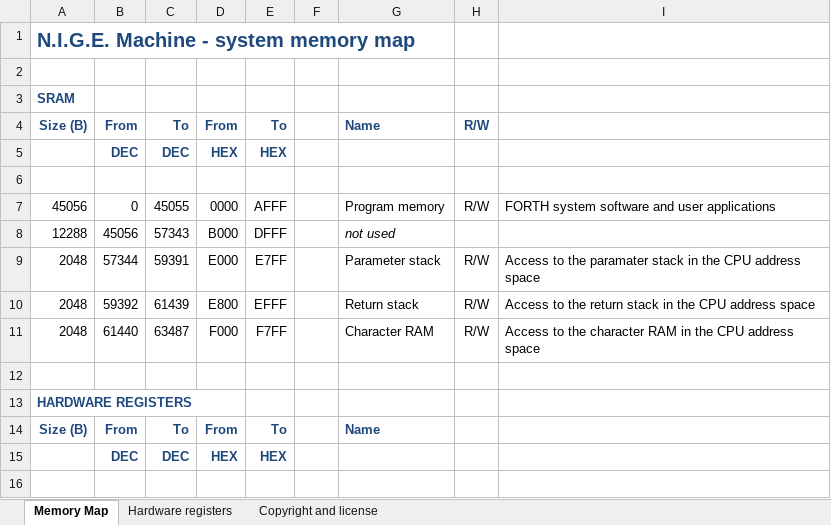
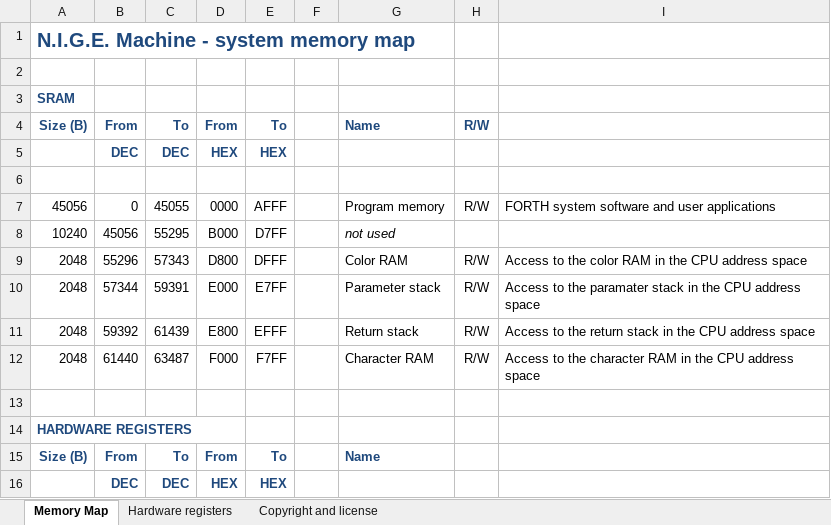
Before and after one commit to Anding/N.I.G.E.-Machine, an Excel workbook: Resources/Memory map.xlsx, sheet Memory Map, drawn as a sheet; only a part is shown; the shorter side is filled out with more unchanged rows; values as stored, in another font and other column widths than the file's, no borders; the diff names each change by its address in the sheet, - before the commit and + after, or states it on an @@ line.

Commit message:
Functional and tested VGA controller on Nexys4, including new color RAM palette and XGA (1024x768) screen mode Known issues  - in XGA mode the last character of the row is duplicated  - evidence of duplicate/missing character at a PSDRAM row boundary  - need to implement software VGA clock switching

```diff
--- a/Resources/Memory map.xlsx (sheet Memory Map)
+++ b/Resources/Memory map.xlsx (sheet Memory Map)
-A8: 12288
+A8: 10240
-C8: 57343
+C8: 55295
-E8: DFFF
+E8: D7FF
+row 9: 2048 | 55296 | 57343 | D800 | DFFF |  | Color RAM | R/W | Access to the color RAM in the CPU address space
```
Also changed, not shown: sheet Hardware registers, formulas that keep their value, 12 other files.
